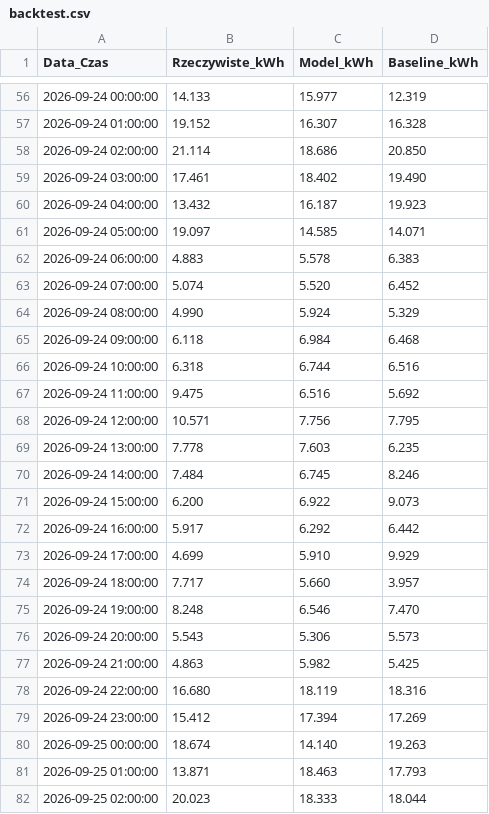
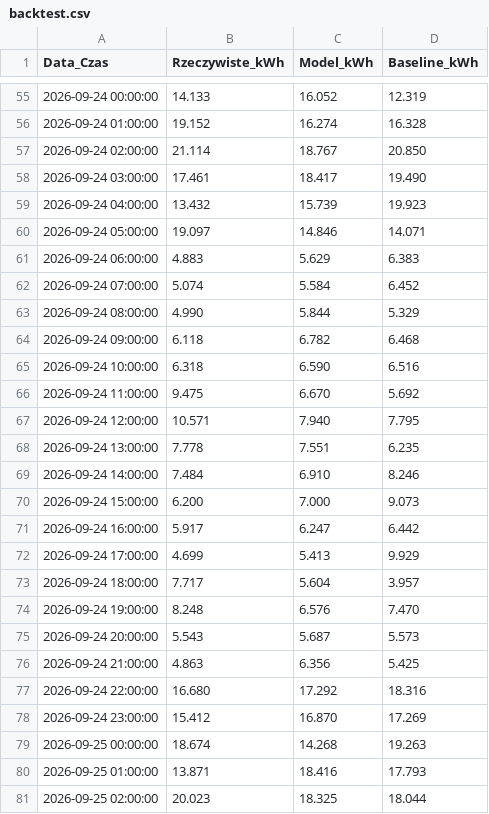
Before and after one commit to kleszczuch/HackoWatt, a CSV file: data/scenario_3/backtest.csv, drawn as a sheet; only a part is shown, gaps mark what is left out; the diff covers the shown part only.

```diff
--- a/data/scenario_3/backtest.csv
+++ b/data/scenario_3/backtest.csv
@@ -56,27 +55,27 @@ Data_Czas,Rzeczywiste_kWh,Model_kWh,Baseline_kWh
-2026-09-24 00:00:00,14.133,15.977,12.319
-2026-09-24 01:00:00,19.152,16.307,16.328
-2026-09-24 02:00:00,21.114,18.686,20.850
-2026-09-24 03:00:00,17.461,18.402,19.490
-2026-09-24 04:00:00,13.432,16.187,19.923
-2026-09-24 05:00:00,19.097,14.585,14.071
-2026-09-24 06:00:00,4.883,5.578,6.383
-2026-09-24 07:00:00,5.074,5.520,6.452
-2026-09-24 08:00:00,4.990,5.924,5.329
-2026-09-24 09:00:00,6.118,6.984,6.468
-2026-09-24 10:00:00,6.318,6.744,6.516
-2026-09-24 11:00:00,9.475,6.516,5.692
-2026-09-24 12:00:00,10.571,7.756,7.795
-2026-09-24 13:00:00,7.778,7.603,6.235
-2026-09-24 14:00:00,7.484,6.745,8.246
-2026-09-24 15:00:00,6.200,6.922,9.073
-2026-09-24 16:00:00,5.917,6.292,6.442
-2026-09-24 17:00:00,4.699,5.910,9.929
-2026-09-24 18:00:00,7.717,5.660,3.957
-2026-09-24 19:00:00,8.248,6.546,7.470
-2026-09-24 20:00:00,5.543,5.306,5.573
-2026-09-24 21:00:00,4.863,5.982,5.425
-2026-09-24 22:00:00,16.680,18.119,18.316
-2026-09-24 23:00:00,15.412,17.394,17.269
-2026-09-25 00:00:00,18.674,14.140,19.263
-2026-09-25 01:00:00,13.871,18.463,17.793
-2026-09-25 02:00:00,20.023,18.333,18.044
+2026-09-24 00:00:00,14.133,16.052,12.319
+2026-09-24 01:00:00,19.152,16.274,16.328
+2026-09-24 02:00:00,21.114,18.767,20.850
+2026-09-24 03:00:00,17.461,18.417,19.490
+2026-09-24 04:00:00,13.432,15.739,19.923
+2026-09-24 05:00:00,19.097,14.846,14.071
+2026-09-24 06:00:00,4.883,5.629,6.383
+2026-09-24 07:00:00,5.074,5.584,6.452
+2026-09-24 08:00:00,4.990,5.844,5.329
+2026-09-24 09:00:00,6.118,6.782,6.468
+2026-09-24 10:00:00,6.318,6.590,6.516
+2026-09-24 11:00:00,9.475,6.670,5.692
+2026-09-24 12:00:00,10.571,7.940,7.795
+2026-09-24 13:00:00,7.778,7.551,6.235
+2026-09-24 14:00:00,7.484,6.910,8.246
+2026-09-24 15:00:00,6.200,7.000,9.073
+2026-09-24 16:00:00,5.917,6.247,6.442
+2026-09-24 17:00:00,4.699,5.413,9.929
+2026-09-24 18:00:00,7.717,5.604,3.957
+2026-09-24 19:00:00,8.248,6.576,7.470
+2026-09-24 20:00:00,5.543,5.687,5.573
+2026-09-24 21:00:00,4.863,6.356,5.425
+2026-09-24 22:00:00,16.680,17.292,18.316
+2026-09-24 23:00:00,15.412,16.870,17.269
+2026-09-25 00:00:00,18.674,14.268,19.263
+2026-09-25 01:00:00,13.871,18.416,17.793
+2026-09-25 02:00:00,20.023,18.325,18.044
```
Also changed, not shown: 1 added row, 1 removed row and 140 edited cells elsewhere in this file, data/scenario_1/backtest.csv, data/scenario_1/historia_zuzycie.csv, 32 other files.
